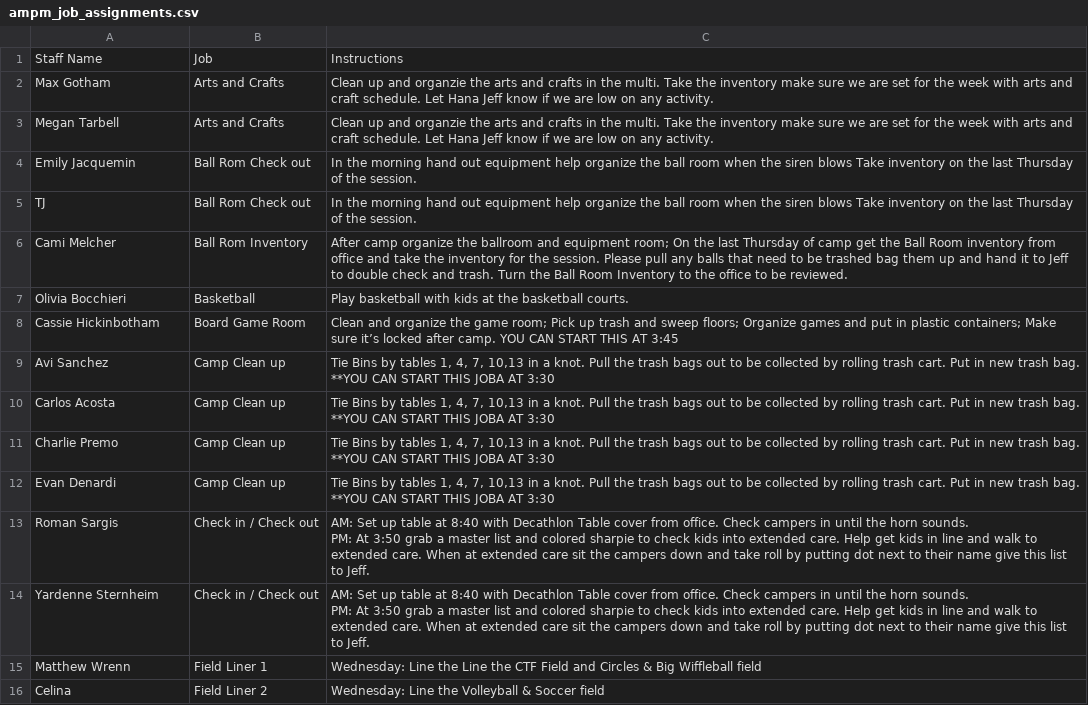
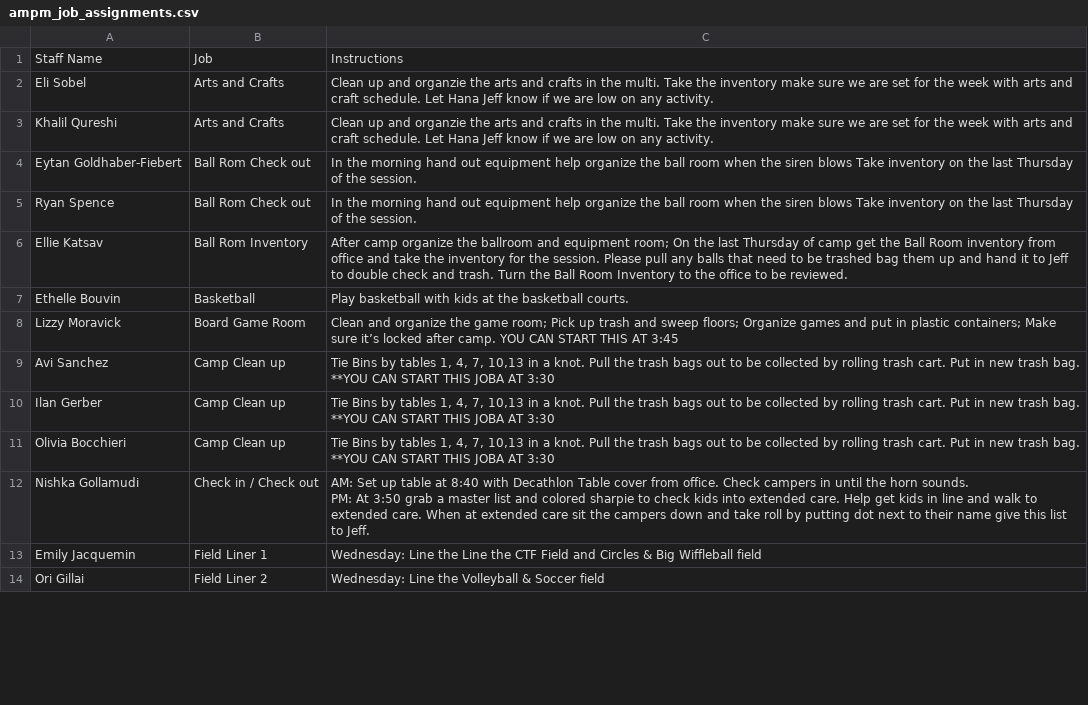
Before and after one commit to miles-wolf/Decathlon_Automation, a CSV file: Decathlon_Automation_Core/exports/ampm_job_assignments.csv, drawn as a sheet; only a part is shown; the diff covers the shown part only.

```diff
--- a/Decathlon_Automation_Core/exports/ampm_job_assignments.csv
+++ b/Decathlon_Automation_Core/exports/ampm_job_assignments.csv
@@ -1,18 +1,15 @@
 Staff Name,Job,Instructions
-Max Gotham,Arts and Crafts,Clean up and organzie the arts and crafts in the multi. Take the inventory make sure we are set for the week with arts and craft schedule. Let Hana Jeff know if we are low on any activity.
-Megan Tarbell,Arts and Crafts,Clean up and organzie the arts and crafts in the multi. Take the inventory make sure we are set for the week with arts and craft schedule. Let Hana Jeff know if we are low on any activity.
-Emily Jacquemin,Ball Rom Check out,In the morning hand out equipment help organize the ball room when the siren blows Take inventory on the last Thursday of the session.
-TJ ,Ball Rom Check out,In the morning hand out equipment help organize the ball room when the siren blows Take inventory on the last Thursday of the session.
-Cami Melcher,Ball Rom Inventory,After camp organize the ballroom and equipment room; On the last  Thursday of camp get the Ball Room inventory from office and take the inventory for the session. Please pull any balls that need to be trashed bag them up and hand it to Jeff to double check and trash. Turn the Ball Room Inventory to the office to be reviewed.
-Olivia Bocchieri,Basketball,Play basketball with kids at the basketball courts.
-Cassie Hickinbotham,Board Game Room,Clean and organize the game room; Pick up trash and sweep floors; Organize games and put in plastic containers; Make sure it’s locked after camp. YOU CAN START THIS AT 3:45
+Eli Sobel,Arts and Crafts,Clean up and organzie the arts and crafts in the multi. Take the inventory make sure we are set for the week with arts and craft schedule. Let Hana Jeff know if we are low on any activity.
+Khalil Qureshi,Arts and Crafts,Clean up and organzie the arts and crafts in the multi. Take the inventory make sure we are set for the week with arts and craft schedule. Let Hana Jeff know if we are low on any activity.
+Eytan Goldhaber-Fiebert,Ball Rom Check out,In the morning hand out equipment help organize the ball room when the siren blows Take inventory on the last Thursday of the session.
+Ryan Spence,Ball Rom Check out,In the morning hand out equipment help organize the ball room when the siren blows Take inventory on the last Thursday of the session.
+Ellie Katsav,Ball Rom Inventory,After camp organize the ballroom and equipment room; On the last  Thursday of camp get the Ball Room inventory from office and take the inventory for the session. Please pull any balls that need to be trashed bag them up and hand it to Jeff to double check and trash. Turn the Ball Room Inventory to the office to be reviewed.
+Ethelle Bouvin,Basketball,Play basketball with kids at the basketball courts.
+Lizzy Moravick,Board Game Room,Clean and organize the game room; Pick up trash and sweep floors; Organize games and put in plastic containers; Make sure it’s locked after camp. YOU CAN START THIS AT 3:45
 Avi Sanchez,Camp Clean up,"Tie Bins by tables   1, 4, 7, 10,13  in a knot. Pull the trash bags out to be collected by rolling trash cart. Put in new trash bag.   **YOU CAN START THIS JOBA AT 3:30"
-Carlos Acosta,Camp Clean up,"Tie Bins by tables   1, 4, 7, 10,13  in a knot. Pull the trash bags out to be collected by rolling trash cart. Put in new trash bag.   **YOU CAN START THIS JOBA AT 3:30"
-Charlie Premo,Camp Clean up,"Tie Bins by tables   1, 4, 7, 10,13  in a knot. Pull the trash bags out to be collected by rolling trash cart. Put in new trash bag.   **YOU CAN START THIS JOBA AT 3:30"
-Evan Denardi,Camp Clean up,"Tie Bins by tables   1, 4, 7, 10,13  in a knot. Pull the trash bags out to be collected by rolling trash cart. Put in new trash bag.   **YOU CAN START THIS JOBA AT 3:30"
-Roman Sargis,Check in / Check out,"AM: Set up table at 8:40 with Decathlon Table cover from office. Check campers in until the horn sounds.
-PM: At 3:50 grab a master list and colored sharpie to check kids into extended care. Help get kids in line and walk to extended care. When at extended care sit the campers down and take roll by putting dot next to their name give this list to Jeff. "
-Yardenne Sternheim,Check in / Check out,"AM: Set up table at 8:40 with Decathlon Table cover from office. Check campers in until the horn sounds.
-PM: At 3:50 grab a master list and colored sharpie to check kids into extended care. Help get kids in line and walk to extended care. When at extended care sit the campers down and take roll by putting dot next to their name give this list to Jeff. "
-Matthew Wrenn,Field Liner 1,Wednesday: Line the Line the CTF Field and Circles &  Big Wiffleball field
-Celina ,Field Liner 2,Wednesday: Line the Volleyball & Soccer field
+Ilan Gerber,Camp Clean up,"Tie Bins by tables   1, 4, 7, 10,13  in a knot. Pull the trash bags out to be collected by rolling trash cart. Put in new trash bag.   **YOU CAN START THIS JOBA AT 3:30"
+Olivia Bocchieri,Camp Clean up,"Tie Bins by tables   1, 4, 7, 10,13  in a knot. Pull the trash bags out to be collected by rolling trash cart. Put in new trash bag.   **YOU CAN START THIS JOBA AT 3:30"
+Nishka Gollamudi,Check in / Check out,"AM: Set up table at 8:40 with Decathlon Table cover from office. Check campers in until the horn sounds.
+PM: At 3:50 grab a master list and colored sharpie to check kids into extended care. Help get kids in line and walk to extended care. When at extended care sit the campers down and take roll by putting dot next to their name give this list to Jeff. "
+Emily Jacquemin,Field Liner 1,Wednesday: Line the Line the CTF Field and Circles &  Big Wiffleball field
+Ori Gillai,Field Liner 2,Wednesday: Line the Volleyball & Soccer field
```
Also changed, not shown: 8 added rows, 7 removed rows and 24 edited cells elsewhere in this file, 2 other files.
